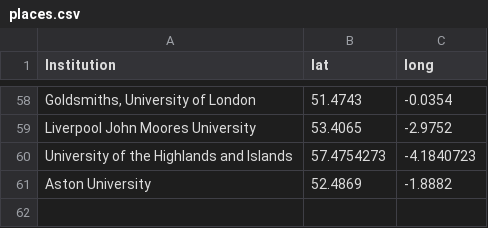
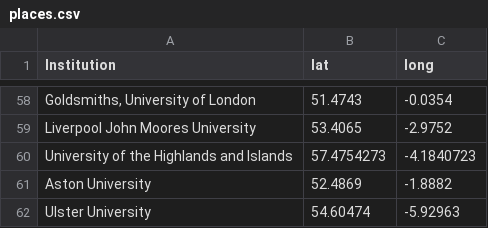
Before and after one commit to sje30/rrs, a CSV file: places.csv, drawn as a sheet; only a part is shown, gaps mark what is left out; the diff names each change by its address in the sheet, - before the commit and + after, or states it on an @@ line.

```diff
--- a/places.csv
+++ b/places.csv
+row 62: Ulster University | 54.60474 | -5.92963
```
Also changed, not shown: ukinstitutions.csv, 1 other file.
